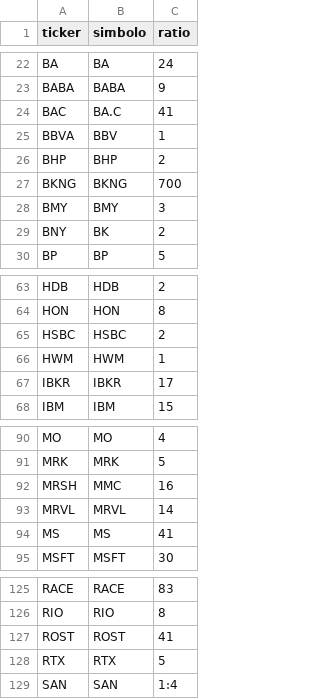
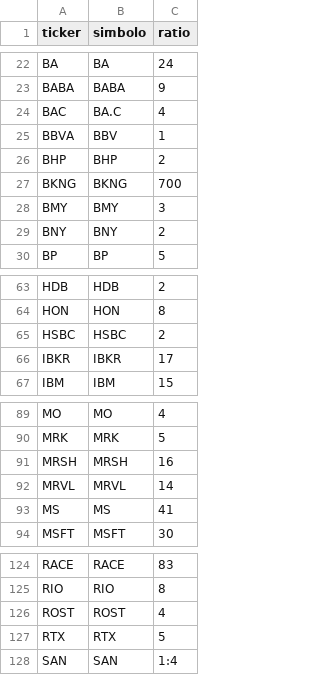
Before and after one commit to Guilloteeeeeee/TODO-CEDEAR, a CSV file: data/cedears.csv, drawn as a sheet; only a part is shown, gaps mark what is left out.

```diff
--- a/data/cedears.csv
+++ b/data/cedears.csv
@@ -23,3 +23,3 @@ BA;BA;24
 BABA;BABA;9
-BAC;BA.C;41
+BAC;BA.C;4
 BBVA;BBV;1
@@ -28,3 +28,3 @@ BKNG;BKNG;700
 BMY;BMY;3
-BNY;BK;2
+BNY;BNY;2
 BP;BP;5
@@ -65,3 +65,2 @@ HON;HON;8
 HSBC;HSBC;2
-HWM;HWM;1
 IBKR;IBKR;17
@@ -91,3 +90,3 @@ MO;MO;4
 MRK;MRK;5
-MRSH;MMC;16
+MRSH;MRSH;16
 MRVL;MRVL;14
@@ -126,3 +125,3 @@ RACE;RACE;83
 RIO;RIO;8
-ROST;ROST;41
+ROST;ROST;4
 RTX;RTX;5
```
Also changed, not shown: 16 other files.
